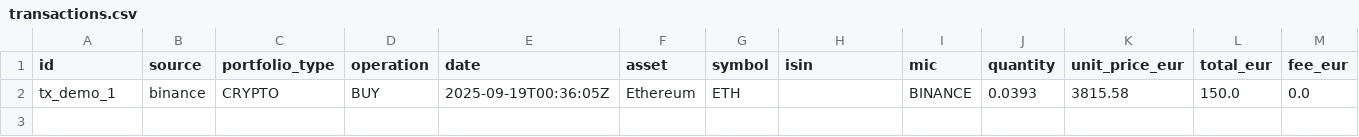
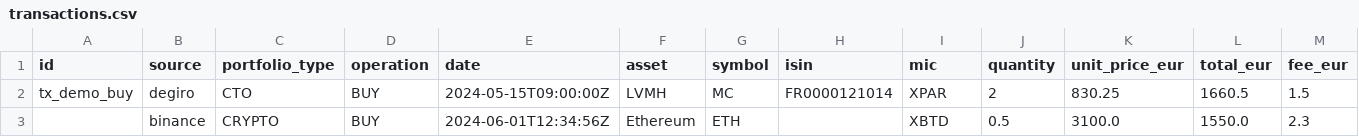
Before and after one commit to 77DidO/portefeuille, a CSV file: samples/transactions.csv, drawn as a sheet; only a part is shown; removed rows and columns are numbered as before the commit, all else as after; rows hold the shown columns only; the diff names each change by its address in the sheet, - before the commit and + after, or states it on an @@ line.

```diff
--- a/samples/transactions.csv
+++ b/samples/transactions.csv
-row 2: tx_demo_1 | binance | CRYPTO | BUY | 2025-09-19T00:36:05Z | Ethereum | ETH |  | BINANCE | 0.0393 | 3815.58 | 150.0 | 0.0
+row 2: tx_demo_buy | degiro | CTO | BUY | 2024-05-15T09:00:00Z | LVMH | MC | FR0000121014 | XPAR | 2 | 830.25 | 1660.5 | 1.5
+row 3:  | binance | CRYPTO | BUY | 2024-06-01T12:34:56Z | Ethereum | ETH |  | XBTD | 0.5 | 3100.0 | 1550.0 | 2.3
```
Also changed, not shown: 5 other files.
